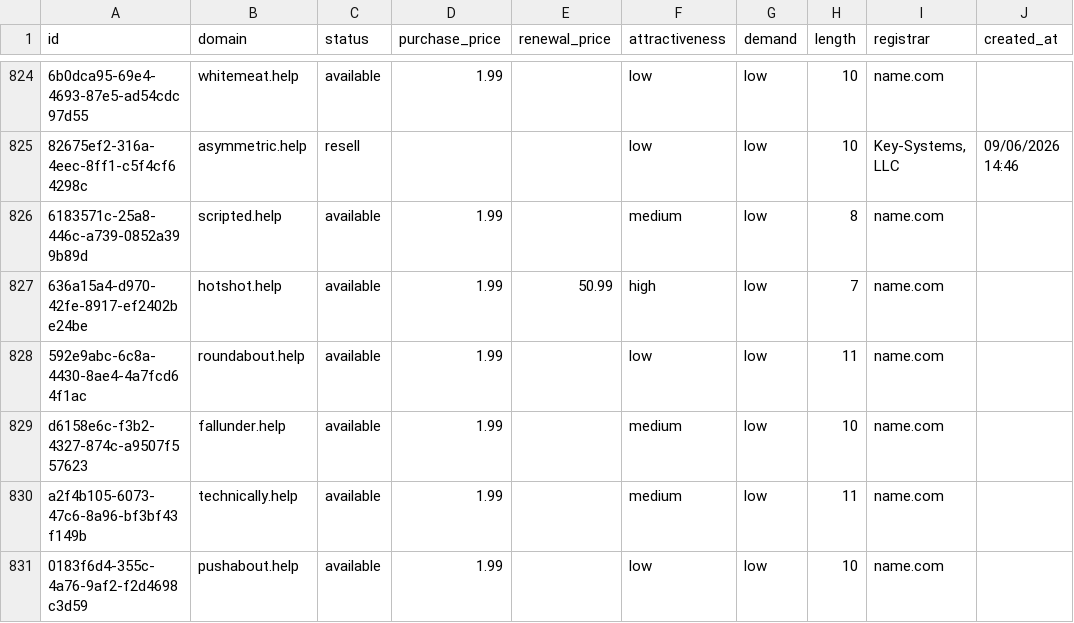
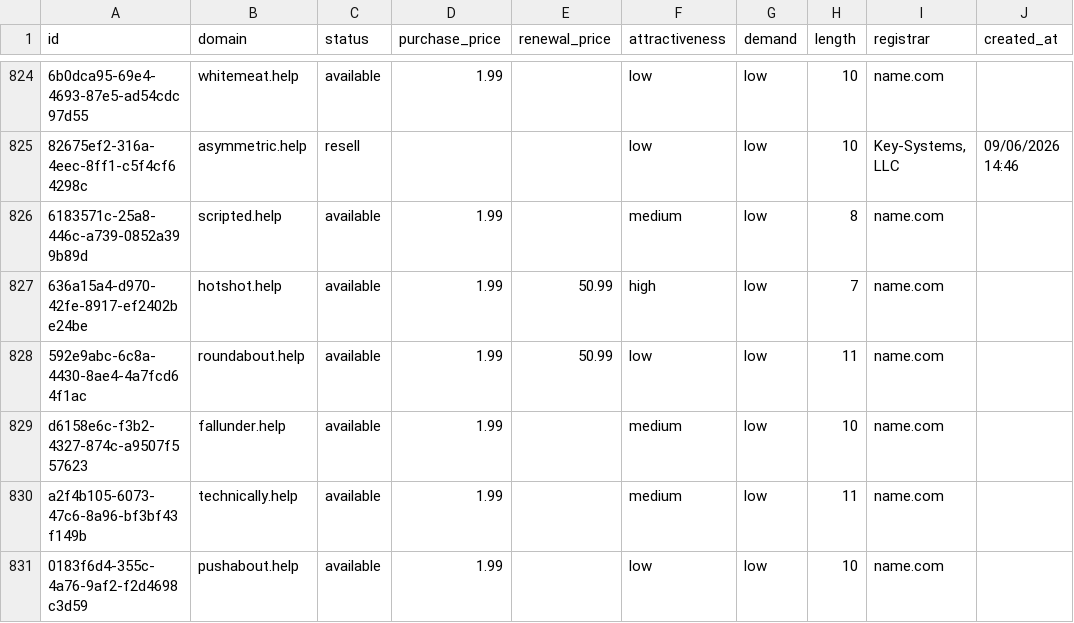
Before and after one commit to UniqueDomains/help-oneword-domains, a CSV file: help.csv, drawn as a sheet; only a part is shown, gaps mark what is left out; the diff names each change by its address in the sheet, - before the commit and + after, or states it on an @@ line.

Commit message:
Domains update

```diff
--- a/help.csv
+++ b/help.csv
-E828 (renewal_price): (empty)
+E828 (renewal_price): 50.99
```
Also changed, not shown: 4 other files.
